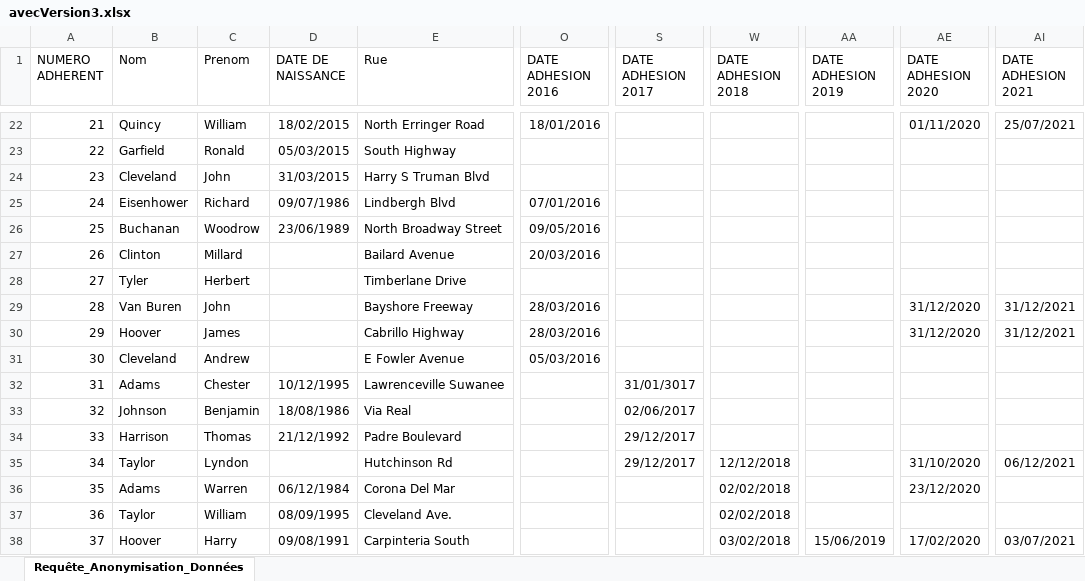
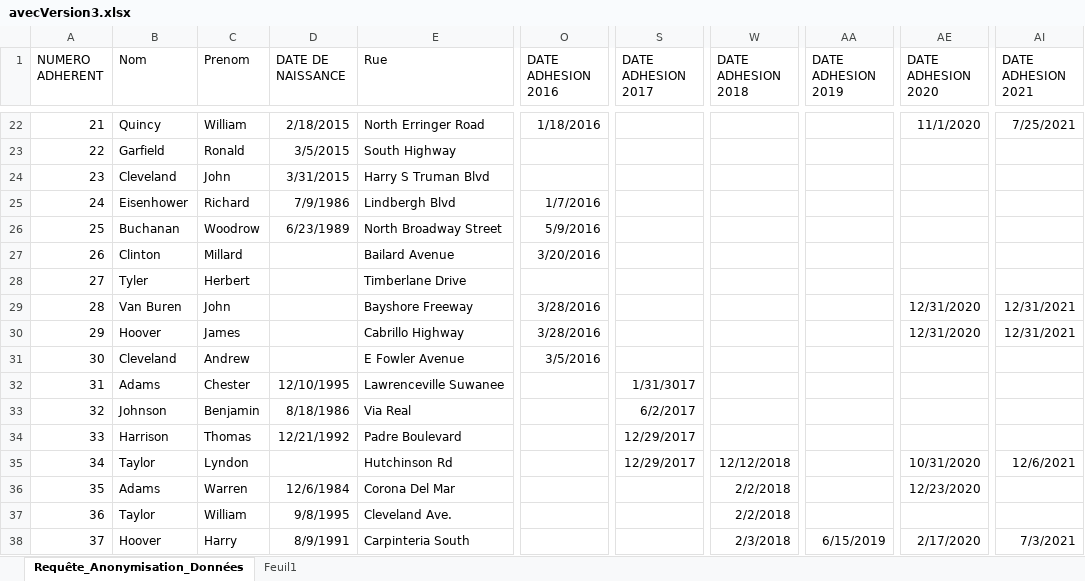
Before and after one commit to Adrien1608/SAE201, an Excel workbook: avecVersion3.xlsx, sheet Requête_Anonymisation_Données, drawn as a sheet; only a part is shown, gaps mark what is left out; values as stored, in another font and other column widths than the file's, no borders; the diff covers the shown part only; the diff names each change by its address in the sheet, - before the commit and + after, or states it on an @@ line.

```diff
--- a/avecVersion3.xlsx (sheet Requête_Anonymisation_Données)
+++ b/avecVersion3.xlsx (sheet Requête_Anonymisation_Données)
+sheet tab: Feuil1
-D22 (DATE DE NAISSANCE): 18/02/2015
+D22 (DATE DE NAISSANCE): 2/18/2015
-O22 (DATE ADHESION 2016): 18/01/2016
+O22 (DATE ADHESION 2016): 1/18/2016
-AE22 (DATE ADHESION 2020): 01/11/2020
+AE22 (DATE ADHESION 2020): 11/1/2020
-AI22 (DATE ADHESION 2021): 25/07/2021
+AI22 (DATE ADHESION 2021): 7/25/2021
-D23 (DATE DE NAISSANCE): 05/03/2015
+D23 (DATE DE NAISSANCE): 3/5/2015
-D24 (DATE DE NAISSANCE): 31/03/2015
+D24 (DATE DE NAISSANCE): 3/31/2015
-D25 (DATE DE NAISSANCE): 09/07/1986
+D25 (DATE DE NAISSANCE): 7/9/1986
-O25 (DATE ADHESION 2016): 07/01/2016
+O25 (DATE ADHESION 2016): 1/7/2016
-D26 (DATE DE NAISSANCE): 23/06/1989
+D26 (DATE DE NAISSANCE): 6/23/1989
-O26 (DATE ADHESION 2016): 09/05/2016
+O26 (DATE ADHESION 2016): 5/9/2016
-O27 (DATE ADHESION 2016): 20/03/2016
+O27 (DATE ADHESION 2016): 3/20/2016
-O29:O30 (DATE ADHESION 2016): 28/03/2016
+O29:O30 (DATE ADHESION 2016): 3/28/2016
-AE29:AE30 (DATE ADHESION 2020): 31/12/2020
+AE29:AE30 (DATE ADHESION 2020): 12/31/2020
-AI29:AI30 (DATE ADHESION 2021): 31/12/2021
+AI29:AI30 (DATE ADHESION 2021): 12/31/2021
-O31 (DATE ADHESION 2016): 05/03/2016
+O31 (DATE ADHESION 2016): 3/5/2016
-D32 (DATE DE NAISSANCE): 10/12/1995
+D32 (DATE DE NAISSANCE): 12/10/1995
-S32 (DATE ADHESION 2017): 31/01/3017
+S32 (DATE ADHESION 2017): 1/31/3017
-D33 (DATE DE NAISSANCE): 18/08/1986
+D33 (DATE DE NAISSANCE): 8/18/1986
-S33 (DATE ADHESION 2017): 02/06/2017
+S33 (DATE ADHESION 2017): 6/2/2017
-D34 (DATE DE NAISSANCE): 21/12/1992
+D34 (DATE DE NAISSANCE): 12/21/1992
-S34:S35 (DATE ADHESION 2017): 29/12/2017
+S34:S35 (DATE ADHESION 2017): 12/29/2017
-AE35 (DATE ADHESION 2020): 31/10/2020
+AE35 (DATE ADHESION 2020): 10/31/2020
-AI35 (DATE ADHESION 2021): 06/12/2021
+AI35 (DATE ADHESION 2021): 12/6/2021
-D36 (DATE DE NAISSANCE): 06/12/1984
+D36 (DATE DE NAISSANCE): 12/6/1984
-W36:W37 (DATE ADHESION 2018): 02/02/2018
+W36:W37 (DATE ADHESION 2018): 2/2/2018
-AE36 (DATE ADHESION 2020): 23/12/2020
+AE36 (DATE ADHESION 2020): 12/23/2020
-D37 (DATE DE NAISSANCE): 08/09/1995
+D37 (DATE DE NAISSANCE): 9/8/1995
-D38 (DATE DE NAISSANCE): 09/08/1991
+D38 (DATE DE NAISSANCE): 8/9/1991
-W38 (DATE ADHESION 2018): 03/02/2018
+W38 (DATE ADHESION 2018): 2/3/2018
-AA38 (DATE ADHESION 2019): 15/06/2019
+AA38 (DATE ADHESION 2019): 6/15/2019
-AE38 (DATE ADHESION 2020): 17/02/2020
+AE38 (DATE ADHESION 2020): 2/17/2020
-AI38 (DATE ADHESION 2021): 03/07/2021
+AI38 (DATE ADHESION 2021): 7/3/2021
```
Also changed, not shown: 351 edited cells elsewhere in this sheet, 1 other file.
